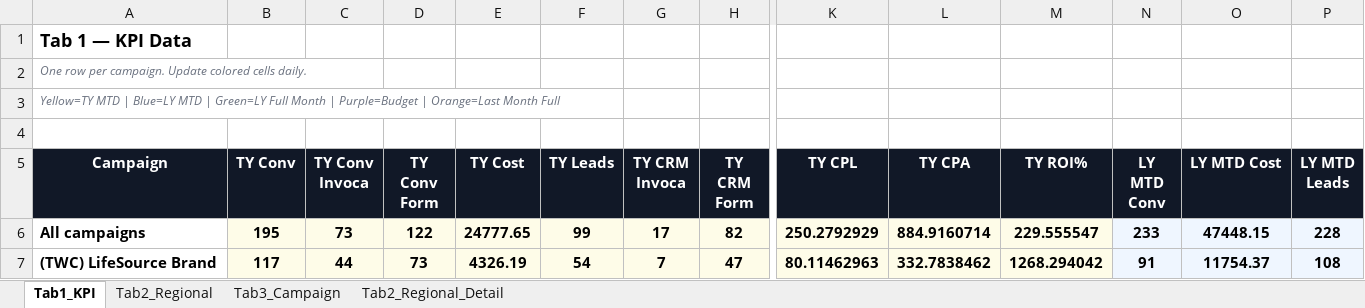
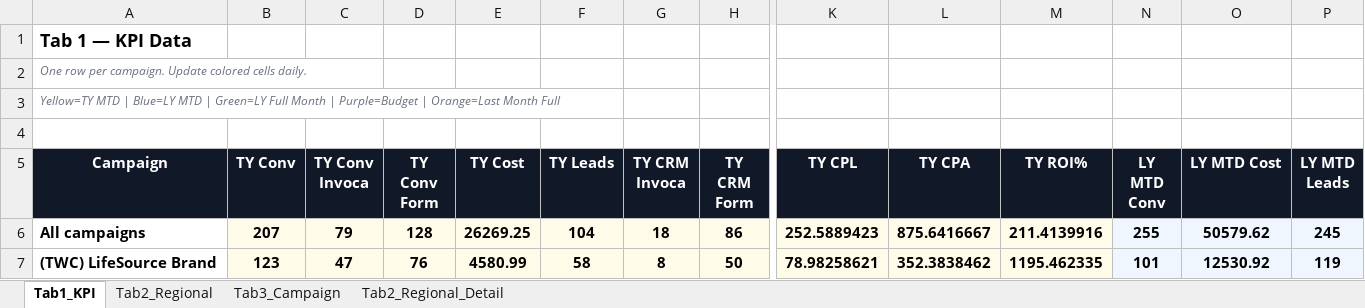
Before and after one commit to panpanlsw-ops/BIng-Dashboard, an Excel workbook: dashboard_data.xlsx, sheet Tab1_KPI, drawn as a sheet; only a part is shown, gaps mark what is left out; values as stored, in another font and other column widths than the file's, no borders; the diff covers the shown part only; the diff names each change by its address in the sheet, - before the commit and + after, or states it on an @@ line.

```diff
--- a/dashboard_data.xlsx (sheet Tab1_KPI)
+++ b/dashboard_data.xlsx (sheet Tab1_KPI)
-B6 (TY Conv): 195
+B6 (TY Conv): 207
-C6 (TY Conv Invoca): 73
+C6 (TY Conv Invoca): 79
-D6 (TY Conv Form): 122
+D6 (TY Conv Form): 128
-E6 (TY Cost): 24777.65
+E6 (TY Cost): 26269.25
-F6 (TY Leads): 99
+F6 (TY Leads): 104
-G6 (TY CRM Invoca): 17
+G6 (TY CRM Invoca): 18
-H6 (TY CRM Form): 82
+H6 (TY CRM Form): 86
-K6 (TY CPL): 250.2792929
+K6 (TY CPL): 252.5889423
-L6 (TY CPA): 884.9160714
+L6 (TY CPA): 875.6416667
-M6 (TY ROI%): 229.555547
+M6 (TY ROI%): 211.4139916
-N6 (LY MTD Conv): 233
+N6 (LY MTD Conv): 255
-O6 (LY MTD Cost): 47448.15
+O6 (LY MTD Cost): 50579.62
-P6 (LY MTD Leads): 228
+P6 (LY MTD Leads): 245
-B7 (TY Conv): 117
+B7 (TY Conv): 123
-C7 (TY Conv Invoca): 44
+C7 (TY Conv Invoca): 47
-D7 (TY Conv Form): 73
+D7 (TY Conv Form): 76
-E7 (TY Cost): 4326.19
+E7 (TY Cost): 4580.99
-F7 (TY Leads): 54
+F7 (TY Leads): 58
-G7 (TY CRM Invoca): 7
+G7 (TY CRM Invoca): 8
-H7 (TY CRM Form): 47
+H7 (TY CRM Form): 50
-K7 (TY CPL): 80.11462963
+K7 (TY CPL): 78.98258621
-L7 (TY CPA): 332.7838462
+L7 (TY CPA): 352.3838462
-M7 (TY ROI%): 1268.294042
+M7 (TY ROI%): 1195.462335
-N7 (LY MTD Conv): 91
+N7 (LY MTD Conv): 101
-O7 (LY MTD Cost): 11754.37
+O7 (LY MTD Cost): 12530.92
-P7 (LY MTD Leads): 108
+P7 (LY MTD Leads): 119
```
Also changed, not shown: 123 edited cells elsewhere in this sheet, sheet Tab2_Regional_Detail, sheet Tab2_Regional, sheet Tab3_Campaign.
